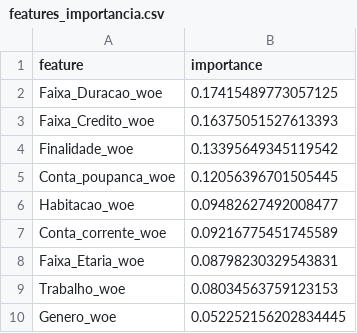
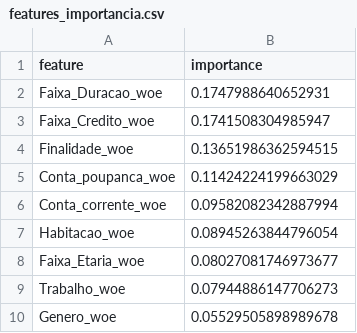
Before and after one commit to FernandaPavan/scoring-riesgo-credito, a CSV file: models/features_importancia.csv, drawn as a sheet.

```diff
--- a/models/features_importancia.csv
+++ b/models/features_importancia.csv
@@ -1,10 +1,10 @@
 feature,importance
-Faixa_Duracao_woe,0.17415489773057125
-Faixa_Credito_woe,0.16375051527613393
-Finalidade_woe,0.13395649345119542
-Conta_poupanca_woe,0.12056396701505445
-Habitacao_woe,0.09482627492008477
-Conta_corrente_woe,0.09216775451745589
-Faixa_Etaria_woe,0.08798230329543831
-Trabalho_woe,0.08034563759123153
-Genero_woe,0.052252156202834445
+Faixa_Duracao_woe,0.1747988640652931
+Faixa_Credito_woe,0.1741508304985947
+Finalidade_woe,0.13651986362594515
+Conta_poupanca_woe,0.11424224199663029
+Conta_corrente_woe,0.09582082342887994
+Habitacao_woe,0.08945263844796054
+Faixa_Etaria_woe,0.08027081746973677
+Trabalho_woe,0.07944886147706273
+Genero_woe,0.05529505898989678
```
Also changed, not shown: models/comparacao_modelos.csv, models/resultados_modelo.csv, 5 other files.
